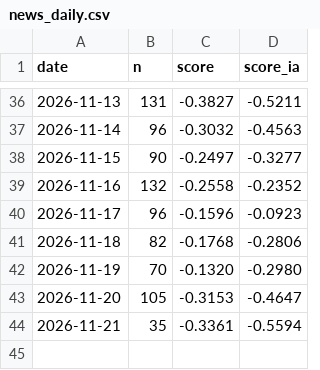
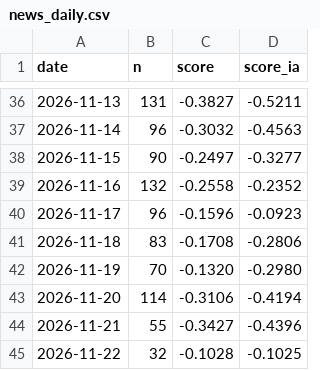
Before and after one commit to Gantz117/btc-model, a CSV file: data/news_daily.csv, drawn as a sheet; only a part is shown, gaps mark what is left out.

```diff
--- a/data/news_daily.csv
+++ b/data/news_daily.csv
@@ -40,5 +40,6 @@ date,n,score,score_ia
 2026-11-17,96,-0.1596,-0.0923
-2026-11-18,82,-0.1768,-0.2806
+2026-11-18,83,-0.1708,-0.2806
 2026-11-19,70,-0.1320,-0.2980
-2026-11-20,105,-0.3153,-0.4647
-2026-11-21,35,-0.3361,-0.5594
+2026-11-20,114,-0.3106,-0.4194
+2026-11-21,55,-0.3427,-0.4396
+2026-11-22,32,-0.1028,-0.1025
```
Also changed, not shown: data/bgeo_funding_rate.csv, data/bgeo_lth_netpos.csv, 14 other files.
